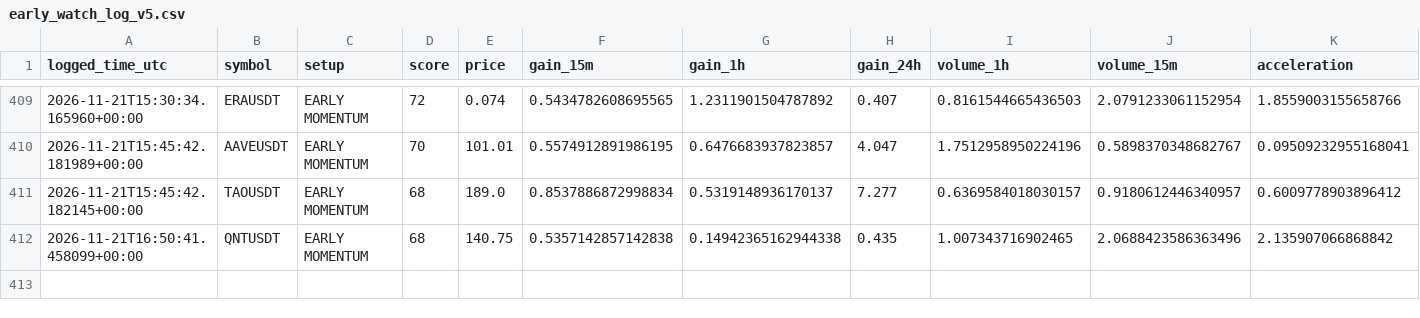
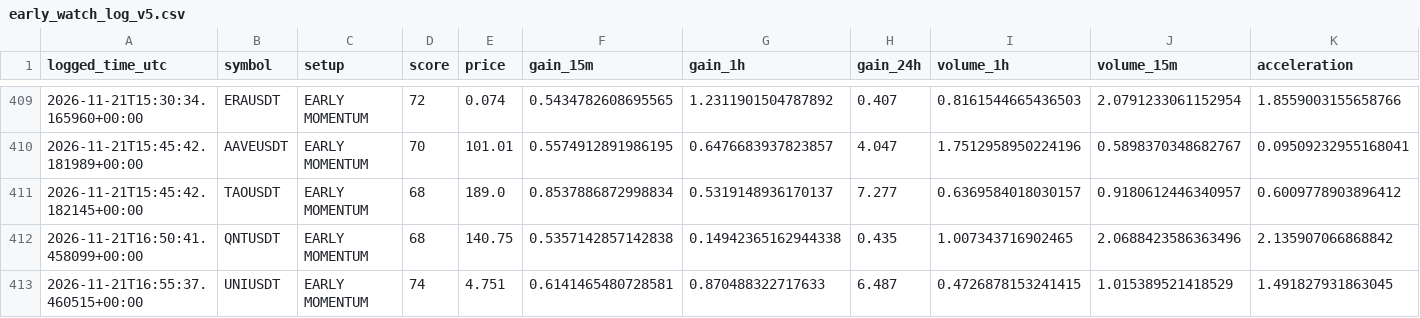
Before and after one commit to solom20232007/V5, a CSV file: early_watch_log_v5.csv, drawn as a sheet; only a part is shown, gaps mark what is left out; rows hold the shown columns only; the diff names each change by its address in the sheet, - before the commit and + after, or states it on an @@ line.

```diff
--- a/early_watch_log_v5.csv
+++ b/early_watch_log_v5.csv
+row 413: 2026-11-21T16:55:37.460515+00:00 | UNIUSDT | EARLY MOMENTUM | 74 | 4.751 | 0.6141465480728581 | 0.870488322717633 | 6.487 | 0.4726878153241415 | 1.015389521418529 | 1.491827931863045
```
Also changed, not shown: early_scan_diagnostics_v5.csv, 1 other file.
